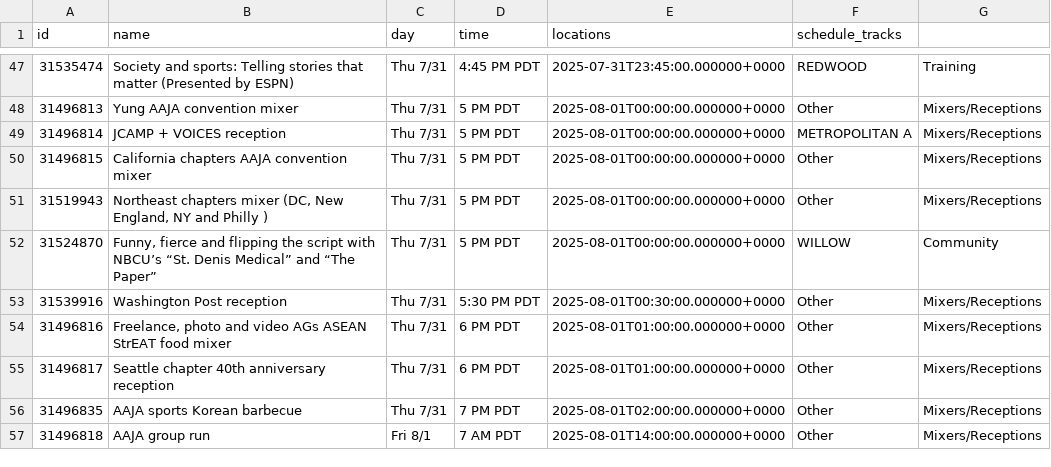
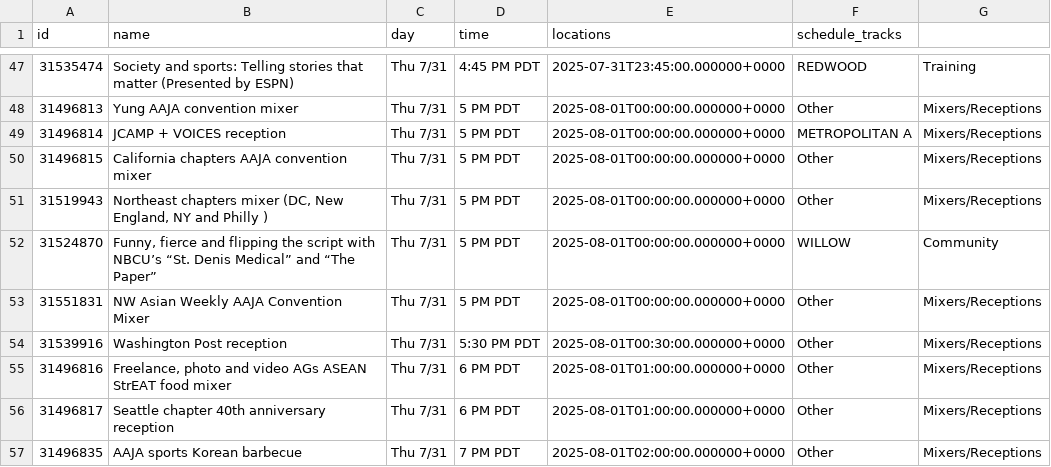
Before and after one commit to daigofuji/aaja25-schedule, a CSV file: schedule.csv, drawn as a sheet; only a part is shown, gaps mark what is left out; the shorter side is filled out with more unchanged rows.

```diff
--- a/schedule.csv
+++ b/schedule.csv
@@ -52,2 +52,3 @@ id,name,day,time,locations,schedule_tracks
 31524870,"Funny, fierce and flipping the script with NBCU’s “St. Denis Medical” and “The Paper”",Thu 7/31,5 PM PDT,2025-08-01T00:00:00.000000+0000,WILLOW,Community
+31551831,"NW Asian Weekly AAJA Convention Mixer",Thu 7/31,5 PM PDT,2025-08-01T00:00:00.000000+0000,Other,Mixers/Receptions
 31539916,"Washington Post reception",Thu 7/31,5:30 PM PDT,2025-08-01T00:30:00.000000+0000,Other,Mixers/Receptions
```
Also changed, not shown: 6 other files.
